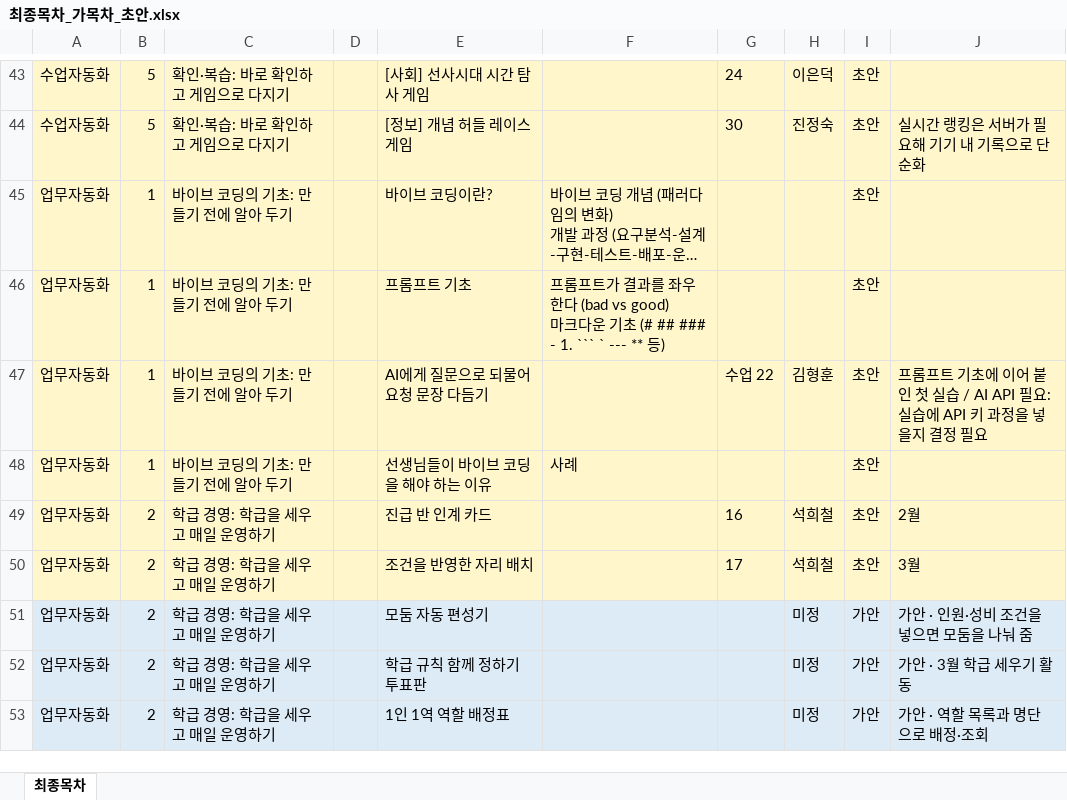
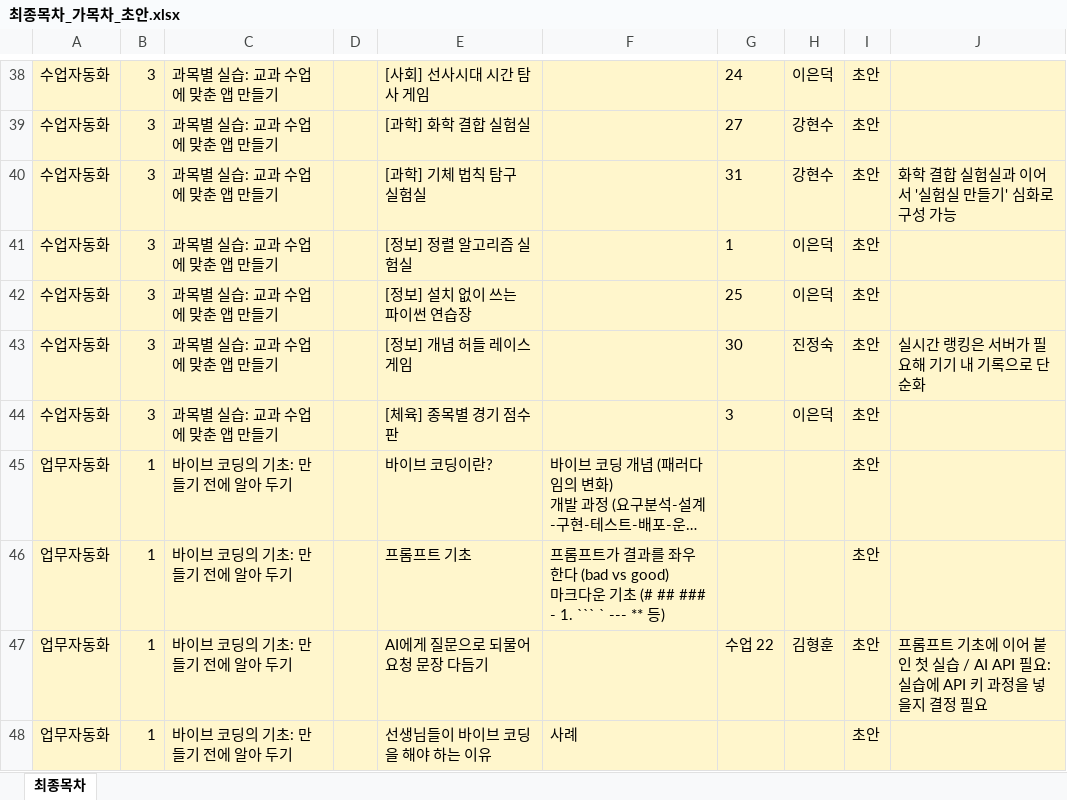
Before and after one commit to gmountain01/teacher_vibe_contents, an Excel workbook: 엑셀양식/최종목차_가목차_초안.xlsx, sheet 최종목차, drawn as a sheet; only a part is shown, gaps mark what is left out; the shorter side is filled out with more unchanged rows; long unchanged cells end in …; values as stored, in another font and other column widths than the file's, no borders; addresses are those after the commit; the diff covers the shown part only; the diff names each change by its address in the sheet, - before the commit and + after, or states it on an @@ line.

```diff
--- a/엑셀양식/최종목차_가목차_초안.xlsx (sheet 최종목차)
+++ b/엑셀양식/최종목차_가목차_초안.xlsx (sheet 최종목차)
-B38: 5
+B38: 3
-C38: 확인·복습: 바로 확인하고 게임으로 다지기
+C38: 과목별 실습: 교과 수업에 맞춘 앱 만들기
+row 39: 수업자동화 | 3 | 과목별 실습: 교과 수업에 맞춘 앱 만들기 |  | [과학] 화학 결합 실험실 |  | 27 | 강현수 | 초안
+row 40: 수업자동화 | 3 | 과목별 실습: 교과 수업에 맞춘 앱 만들기 |  | [과학] 기체 법칙 탐구 실험실 |  | 31 | 강현수 | 초안 | 화학 결합 실험실과 이어서 '실험실 만들기' 심화로 구성 가능
+row 41: 수업자동화 | 3 | 과목별 실습: 교과 수업에 맞춘 앱 만들기 |  | [정보] 정렬 알고리즘 실험실 |  | 1 | 이은덕 | 초안
+row 42: 수업자동화 | 3 | 과목별 실습: 교과 수업에 맞춘 앱 만들기 |  | [정보] 설치 없이 쓰는 파이썬 연습장 |  | 25 | 이은덕 | 초안
-B43: 5
+B43: 3
-C43: 확인·복습: 바로 확인하고 게임으로 다지기
+C43: 과목별 실습: 교과 수업에 맞춘 앱 만들기
+row 44: 수업자동화 | 3 | 과목별 실습: 교과 수업에 맞춘 앱 만들기 |  | [체육] 종목별 경기 점수판 |  | 3 | 이은덕 | 초안
```
Also changed, not shown: 8 added rows, 13 removed rows and 27 edited cells elsewhere in this sheet, 3 other files.
